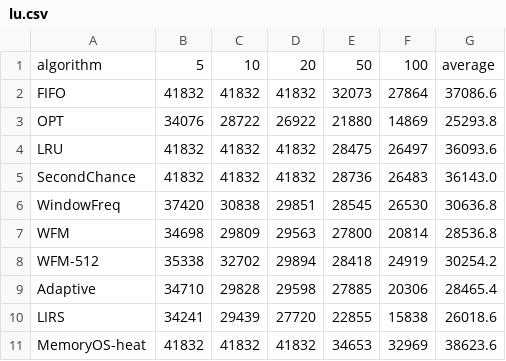
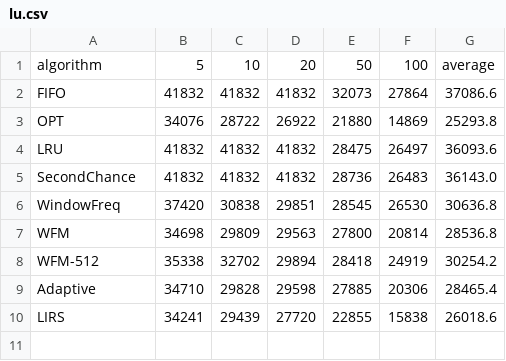
Before and after one commit to SeleiXi/osh_26fall_comp, a CSV file: results/lu.csv, drawn as a sheet; the diff names each change by its address in the sheet, - before the commit and + after, or states it on an @@ line.

Commit message:
docs: update baseline comparison results

```diff
--- a/results/lu.csv
+++ b/results/lu.csv
-row 11: MemoryOS-heat | 41832 | 41832 | 41832 | 34653 | 32969 | 38623.6
```
Also changed, not shown: results/mm16.csv, results/mm32.csv, 5 other files.
